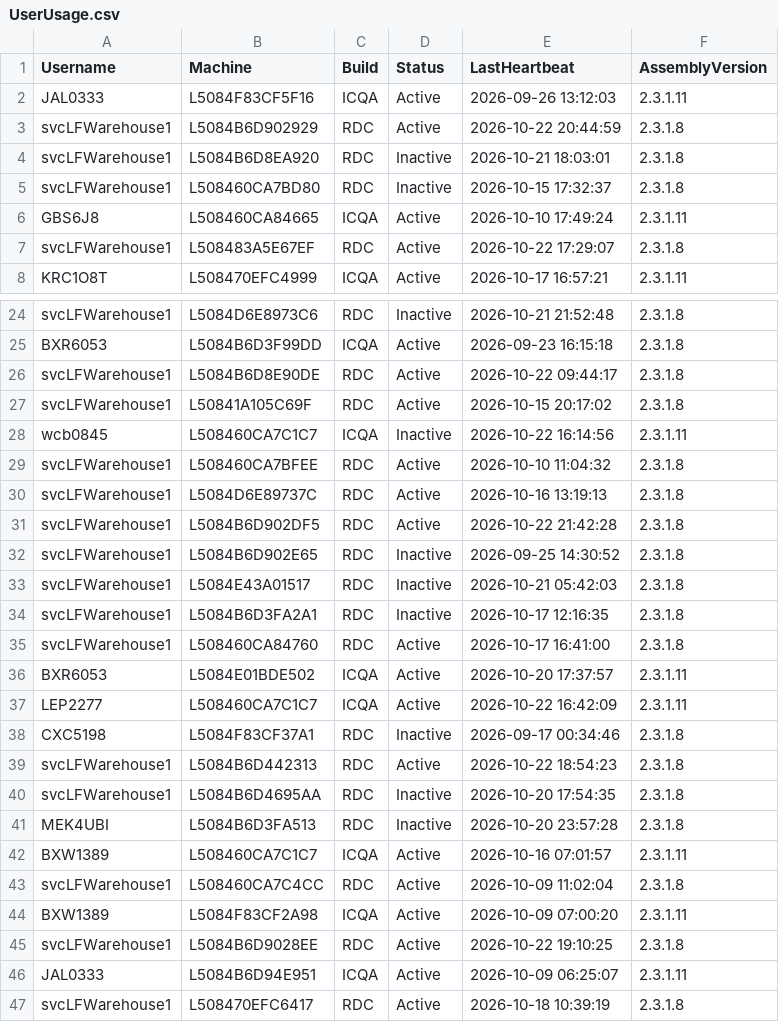
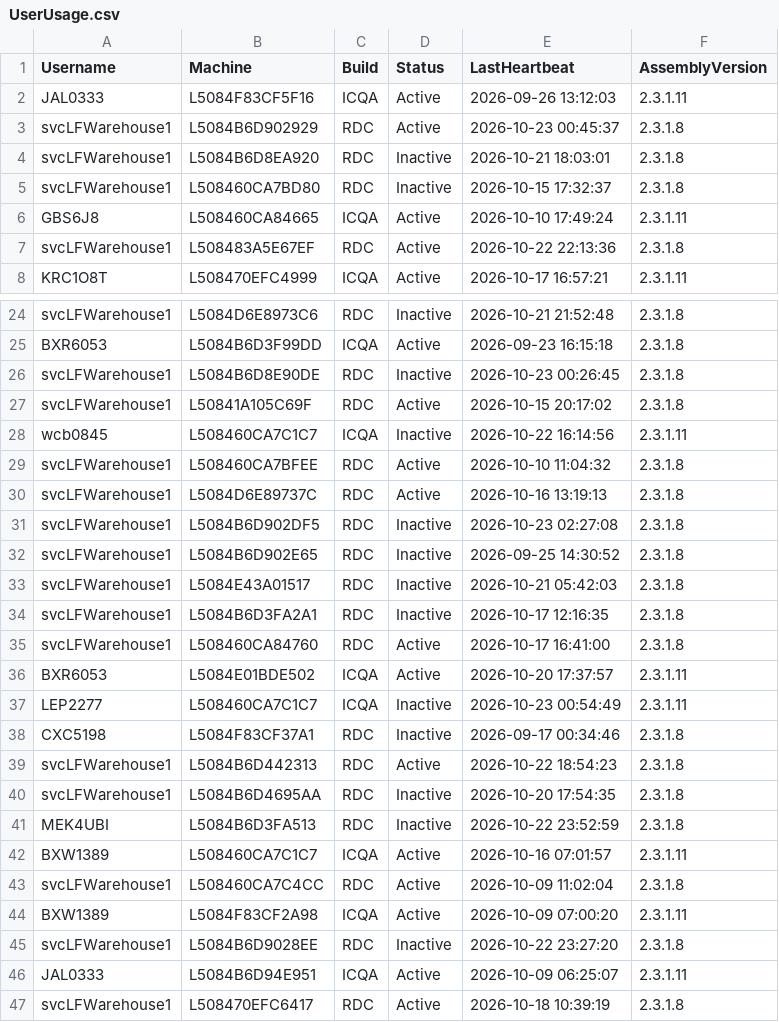
Before and after one commit to ixservices-bit/ixservices.github.io, a CSV file: data/UserUsage.csv, drawn as a sheet; only a part is shown, gaps mark what is left out.

```diff
--- a/data/UserUsage.csv
+++ b/data/UserUsage.csv
@@ -2,3 +2,3 @@ Username,Machine,Build,Status,LastHeartbeat,AssemblyVersion
 JAL0333,L5084F83CF5F16,ICQA,Active,2026-09-26 13:12:03,2.3.1.11
-svcLFWarehouse1,L5084B6D902929,RDC,Active,2026-10-22 20:44:59,2.3.1.8
+svcLFWarehouse1,L5084B6D902929,RDC,Active,2026-10-23 00:45:37,2.3.1.8
 svcLFWarehouse1,L5084B6D8EA920,RDC,Inactive,2026-10-21 18:03:01,2.3.1.8
@@ -6,3 +6,3 @@ svcLFWarehouse1,L508460CA7BD80,RDC,Inactive,2026-10-15 17:32:37,2.3.1.8
 GBS6J8,L508460CA84665,ICQA,Active,2026-10-10 17:49:24,2.3.1.11
-svcLFWarehouse1,L508483A5E67EF,RDC,Active,2026-10-22 17:29:07,2.3.1.8
+svcLFWarehouse1,L508483A5E67EF,RDC,Active,2026-10-22 22:13:36,2.3.1.8
 KRC1O8T,L508470EFC4999,ICQA,Active,2026-10-17 16:57:21,2.3.1.11
@@ -25,3 +25,3 @@ svcLFWarehouse1,L5084D6E8973C6,RDC,Inactive,2026-10-21 21:52:48,2.3.1.8
 BXR6053,L5084B6D3F99DD,ICQA,Active,2026-09-23 16:15:18,2.3.1.8
-svcLFWarehouse1,L5084B6D8E90DE,RDC,Active,2026-10-22 09:44:17,2.3.1.8
+svcLFWarehouse1,L5084B6D8E90DE,RDC,Inactive,2026-10-23 00:26:45,2.3.1.8
 svcLFWarehouse1,L50841A105C69F,RDC,Active,2026-10-15 20:17:02,2.3.1.8
@@ -30,3 +30,3 @@ svcLFWarehouse1,L508460CA7BFEE,RDC,Active,2026-10-10 11:04:32,2.3.1.8
 svcLFWarehouse1,L5084D6E89737C,RDC,Active,2026-10-16 13:19:13,2.3.1.8
-svcLFWarehouse1,L5084B6D902DF5,RDC,Active,2026-10-22 21:42:28,2.3.1.8
+svcLFWarehouse1,L5084B6D902DF5,RDC,Inactive,2026-10-23 02:27:08,2.3.1.8
 svcLFWarehouse1,L5084B6D902E65,RDC,Inactive,2026-09-25 14:30:52,2.3.1.8
@@ -36,3 +36,3 @@ svcLFWarehouse1,L508460CA84760,RDC,Active,2026-10-17 16:41:00,2.3.1.8
 BXR6053,L5084E01BDE502,ICQA,Active,2026-10-20 17:37:57,2.3.1.11
-LEP2277,L508460CA7C1C7,ICQA,Active,2026-10-22 16:42:09,2.3.1.11
+LEP2277,L508460CA7C1C7,ICQA,Inactive,2026-10-23 00:54:49,2.3.1.11
 CXC5198,L5084F83CF37A1,RDC,Inactive,2026-09-17 00:34:46,2.3.1.8
@@ -40,3 +40,3 @@ svcLFWarehouse1,L5084B6D442313,RDC,Active,2026-10-22 18:54:23,2.3.1.8
 svcLFWarehouse1,L5084B6D4695AA,RDC,Inactive,2026-10-20 17:54:35,2.3.1.8
-MEK4UBI,L5084B6D3FA513,RDC,Inactive,2026-10-20 23:57:28,2.3.1.8
+MEK4UBI,L5084B6D3FA513,RDC,Inactive,2026-10-22 23:52:59,2.3.1.8
 BXW1389,L508460CA7C1C7,ICQA,Active,2026-10-16 07:01:57,2.3.1.11
@@ -44,3 +44,3 @@ svcLFWarehouse1,L508460CA7C4CC,RDC,Active,2026-10-09 11:02:04,2.3.1.8
 BXW1389,L5084F83CF2A98,ICQA,Active,2026-10-09 07:00:20,2.3.1.11
-svcLFWarehouse1,L5084B6D9028EE,RDC,Active,2026-10-22 19:10:25,2.3.1.8
+svcLFWarehouse1,L5084B6D9028EE,RDC,Inactive,2026-10-22 23:27:20,2.3.1.8
 JAL0333,L5084B6D94E951,ICQA,Active,2026-10-09 06:25:07,2.3.1.11
```
Also changed, not shown: 2 other files.
